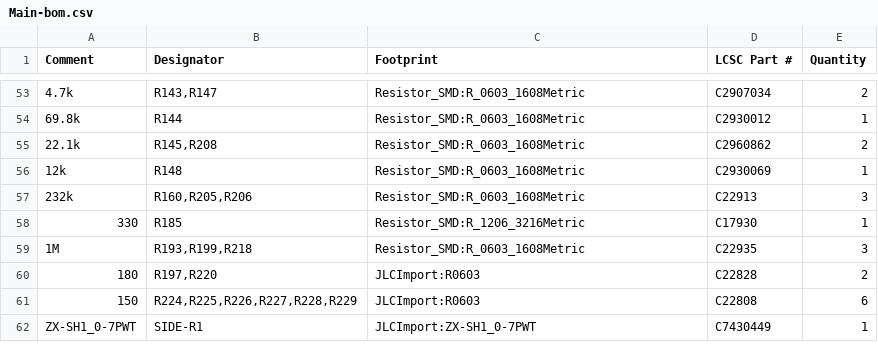
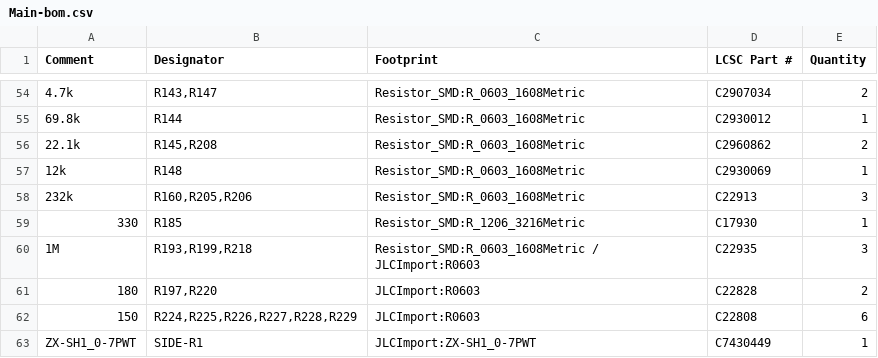
Before and after one commit to makerspet/oomwoo-pcb, a CSV file: kicad/main-phone/output/Main-bom.csv, drawn as a sheet; only a part is shown, gaps mark what is left out; addresses are those after the commit; the diff covers the shown part only; the diff names each change by its address in the sheet, - before the commit and + after, or states it on an @@ line.

```diff
--- a/kicad/main-phone/output/Main-bom.csv
+++ b/kicad/main-phone/output/Main-bom.csv
-C60 (Footprint): Resistor_SMD:R_0603_1608Metric
+C60 (Footprint): Resistor_SMD:R_0603_1608Metric / JLCImport:R0603
```
Also changed, not shown: 2 added rows, 2 removed rows and 2 edited cells elsewhere in this file, kicad/front-sensors/output/Front Sensor-bom.csv, 21 other files.
